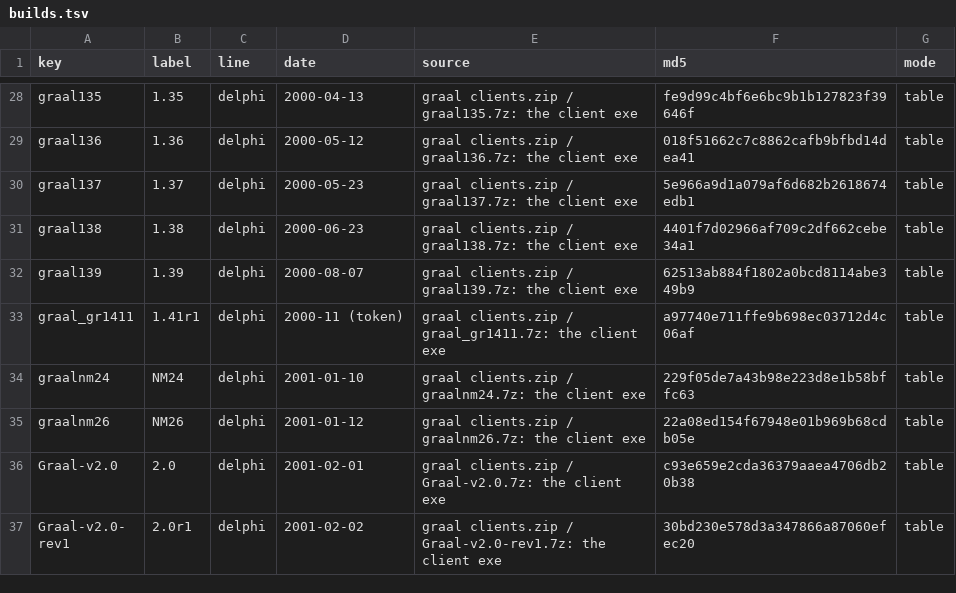
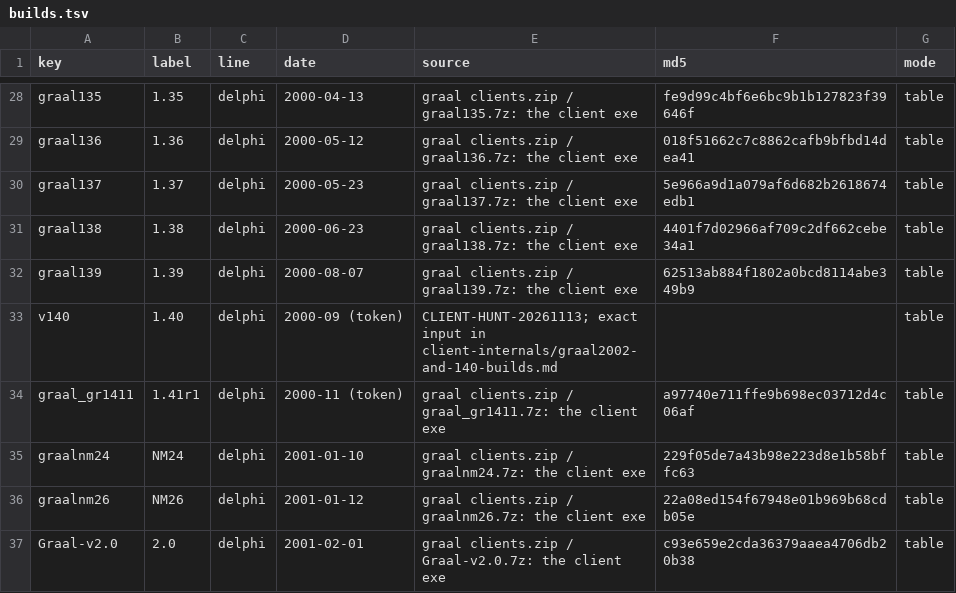
Before and after one commit to squirelworks/Graal_analysis, a TSV file: tools/gs1-table-scan/builds.tsv, drawn as a sheet; only a part is shown, gaps mark what is left out; the shorter side is filled out with more unchanged rows; the diff names each change by its address in the sheet, - before the commit and + after, or states it on an @@ line.

```diff
--- a/tools/gs1-table-scan/builds.tsv
+++ b/tools/gs1-table-scan/builds.tsv
+row 33: v140 | 1.40 | delphi | 2000-09 (token) | CLIENT-HUNT-20261113; exact input in client-internals/graal2002-and-140-builds.md |  | table
```
Also changed, not shown: npc-library/gs1-commands-by-version.tsv, 4 other files.
